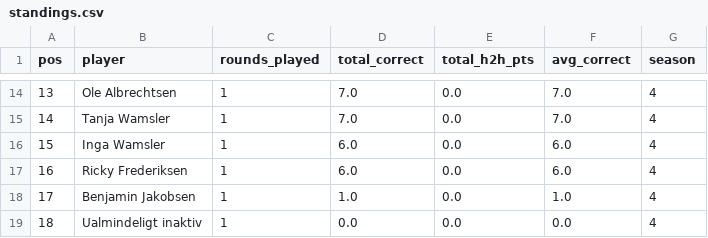
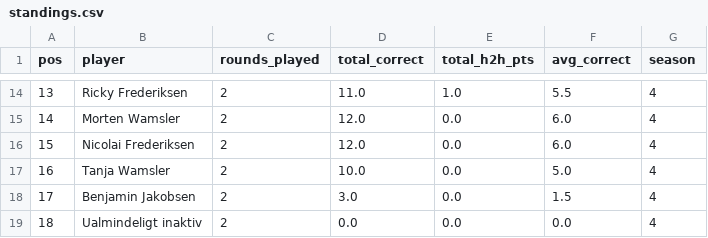
Before and after one commit to Stenner93/Odds, a CSV file: data/standings.csv, drawn as a sheet; only a part is shown, gaps mark what is left out; the diff covers the shown part only.

```diff
--- a/data/standings.csv
+++ b/data/standings.csv
@@ -14,6 +14,6 @@ pos,player,rounds_played,total_correct,total_h2h_pts,avg_correct,season
-13,Ole Albrechtsen,1,7.0,0.0,7.0,4
-14,Tanja Wamsler,1,7.0,0.0,7.0,4
-15,Inga Wamsler,1,6.0,0.0,6.0,4
-16,Ricky Frederiksen,1,6.0,0.0,6.0,4
-17,Benjamin Jakobsen,1,1.0,0.0,1.0,4
-18,Ualmindeligt inaktiv,1,0.0,0.0,0.0,4
+13,Ricky Frederiksen,2,11.0,1.0,5.5,4
+14,Morten Wamsler,2,12.0,0.0,6.0,4
+15,Nicolai Frederiksen,2,12.0,0.0,6.0,4
+16,Tanja Wamsler,2,10.0,0.0,5.0,4
+17,Benjamin Jakobsen,2,3.0,0.0,1.5,4
+18,Ualmindeligt inaktiv,2,0.0,0.0,0.0,4
```
Also changed, not shown: 55 edited cells elsewhere in this file, data/h2h.csv, data/points.csv, 4 other files.
